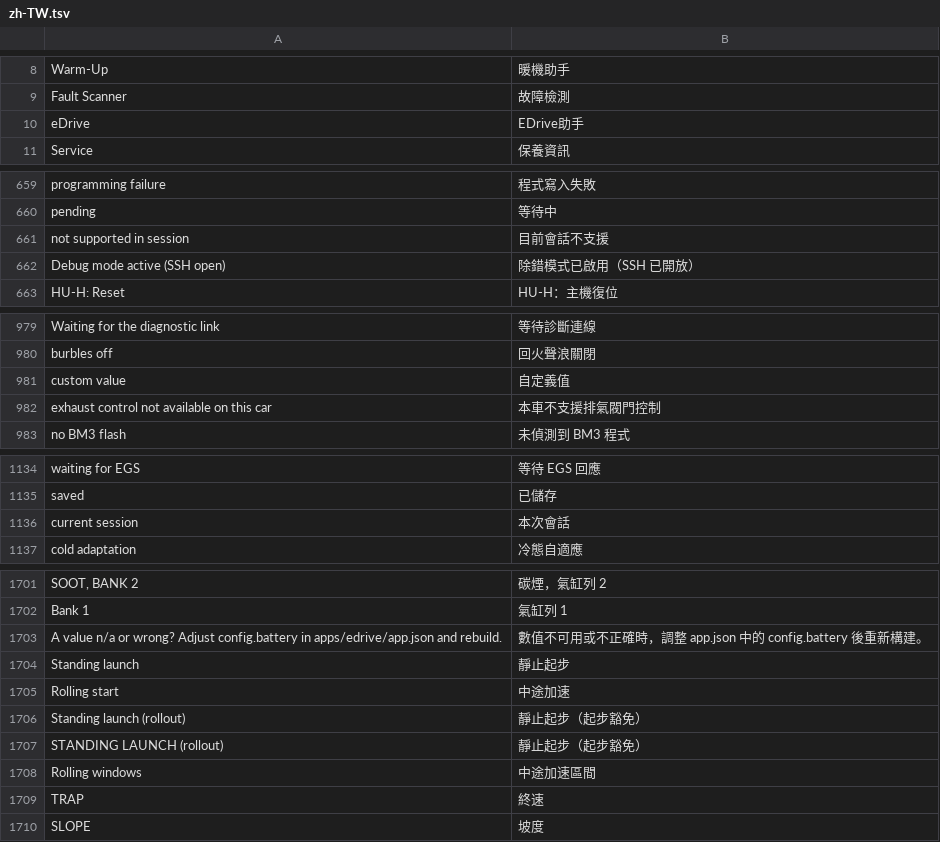
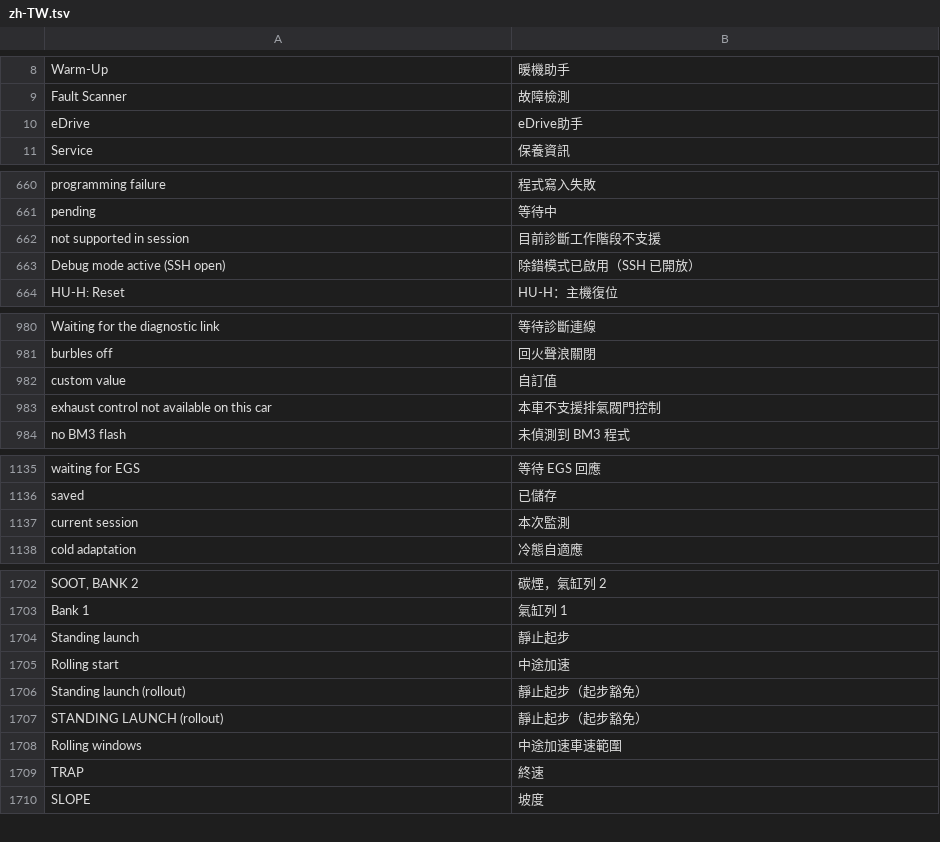
Before and after one commit to 605988871/id7-apps-cn, a TSV file: kit/runtime/locales/zh-TW.tsv, drawn as a sheet; only a part is shown, gaps mark what is left out; the diff covers the shown part only.

Commit message:
Sync from upstream idrive7-apps through 2645ebe
Upstream 21 commits since the 71253d0 fork point: new look (controller
mark as a ring), Ambient cabin/carview, eDrive hold-through-cruise,
manual-gear learning, flasher strobe, zh-TW wording.

- app versions: all 15 cn_* apps now match upstream
- functions: upstream JS merged into cn_* dirs (same at fork point, so
  clean), plus new cabin carview.js and test_car_gear.js
- runtime: car.js, gauges.js, fonts and CI workflow synced; display.js
  takes the upstream controller mark while keeping the fork's own
  image-version key, one-frame-in-flight flow control and custom source
  geometry
- zh-TW: upstream Taiwan wording merged with the fork's cn_edrive path
  fix (both new and legacy keys kept)
- zh-CN: untouched, fork's own translation is preserved
- test_fastkw.js / test_zh.js: upstream fixes with cn_edrive paths kept

```diff
--- a/kit/runtime/locales/zh-TW.tsv
+++ b/kit/runtime/locales/zh-TW.tsv
@@ -9,3 +9,3 @@ Warm-Up	暖機助手
 Fault Scanner	故障檢測
-eDrive	EDrive助手
+eDrive	eDrive助手
 Service	保養資訊
@@ -660,3 +661,3 @@ programming failure	程式寫入失敗
 pending	等待中
-not supported in session	目前會話不支援
+not supported in session	目前診斷工作階段不支援
 Debug mode active (SSH open)	除錯模式已啟用（SSH 已開放）
@@ -980,3 +981,3 @@ Waiting for the diagnostic link	等待診斷連線
 burbles off	回火聲浪關閉
-custom value	自定義值
+custom value	自訂值
 exhaust control not available on this car	本車不支援排氣閥門控制
@@ -1135,3 +1136,3 @@ waiting for EGS	等待 EGS 回應
 saved	已儲存
-current session	本次會話
+current session	本次監測
 cold adaptation	冷態自適應
@@ -1702,3 +1703,2 @@ SOOT, BANK 2	碳煙，氣缸列 2
 Bank 1	氣缸列 1
-A value n/a or wrong? Adjust config.battery in apps/edrive/app.json and rebuild.	數值不可用或不正確時，調整 app.json 中的 config.battery 後重新構建。
 Standing launch	靜止起步
@@ -1707,3 +1707,3 @@ Standing launch (rollout)	靜止起步（起步豁免）
 STANDING LAUNCH (rollout)	靜止起步（起步豁免）
-Rolling windows	中途加速區間
+Rolling windows	中途加速車速範圍
 TRAP	終速
```
Also changed, not shown: 11 edited cells elsewhere in this file, 30 other files.
